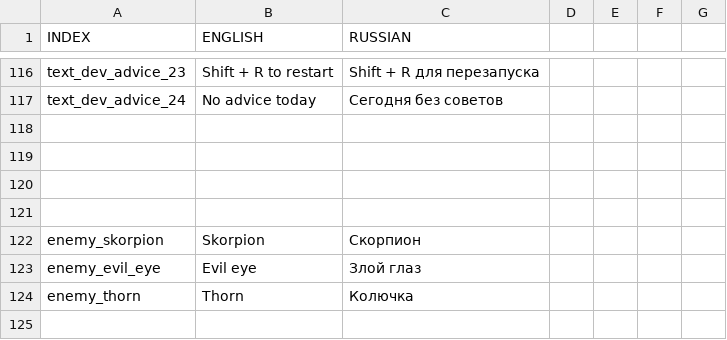
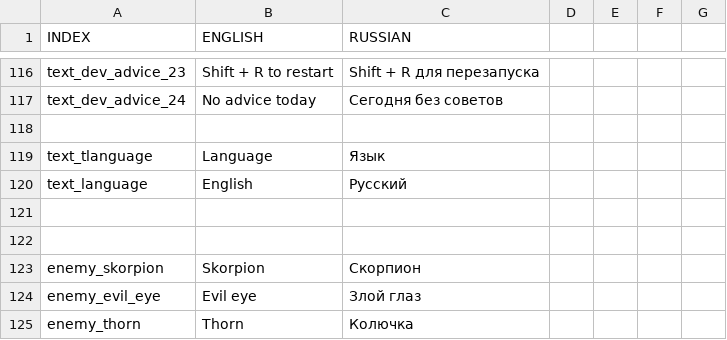
Before and after one commit to dot-ex-gd/Bevi, a CSV file: datafiles/localisation.csv, drawn as a sheet; only a part is shown, gaps mark what is left out.

Commit message:
change language

```diff
--- a/datafiles/localisation.csv
+++ b/datafiles/localisation.csv
@@ -118,3 +118,4 @@ text_dev_advice_24,No advice today,Сегодня без советов
 
-
+text_tlanguage,Language,Язык
+text_language,English,Русский
 
```
Also changed, not shown: 7 other files.
